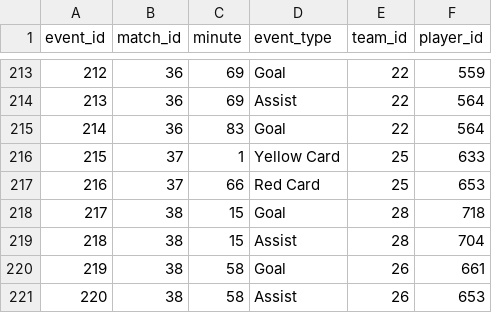
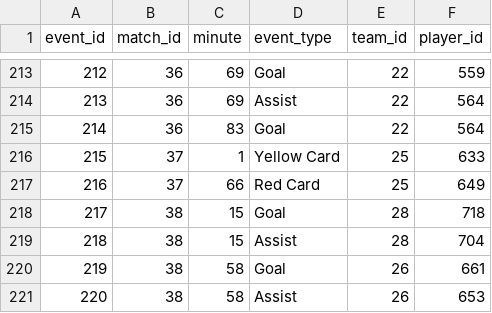
Before and after one commit to mominullptr/FIFA-World-Cup-2026-Dataset, a CSV file: match_events.csv, drawn as a sheet; only a part is shown, gaps mark what is left out.

Commit message:
Add match lineups table and clean up sqlite database builder dependency

```diff
--- a/match_events.csv
+++ b/match_events.csv
@@ -216,3 +216,3 @@ event_id,match_id,minute,event_type,team_id,player_id
 215,37,1,Yellow Card,25,633
-216,37,66,Red Card,25,653
+216,37,66,Red Card,25,649
 217,38,15,Goal,28,718
```
Also changed, not shown: 7 other files.
